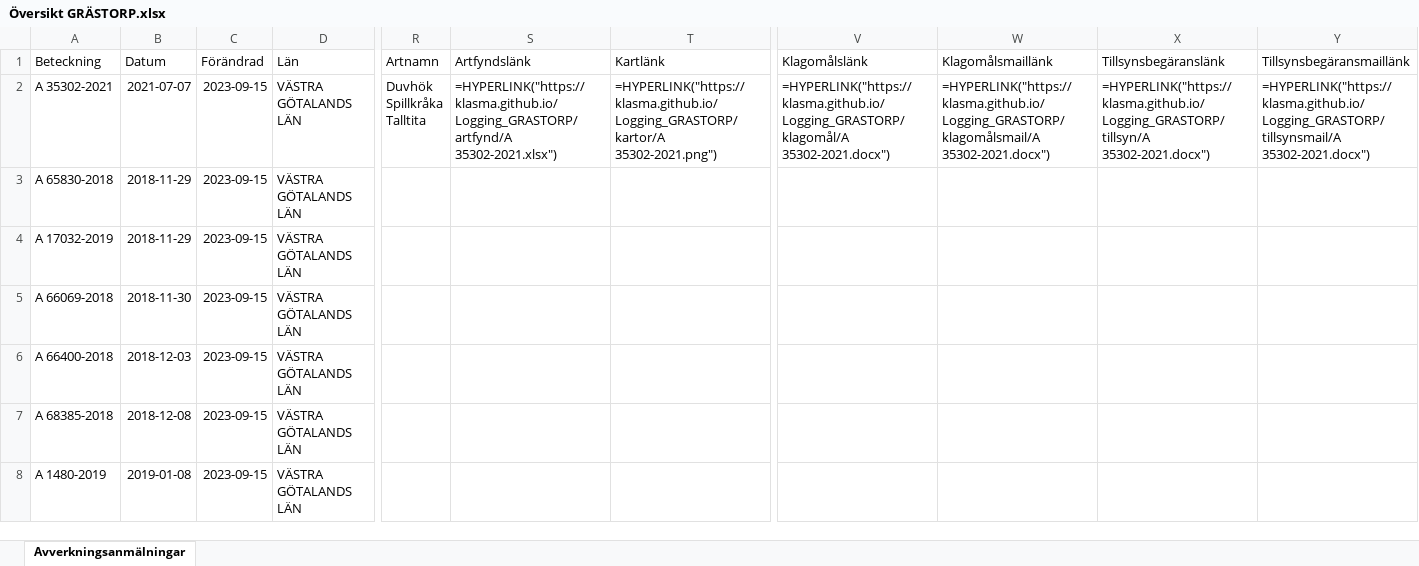
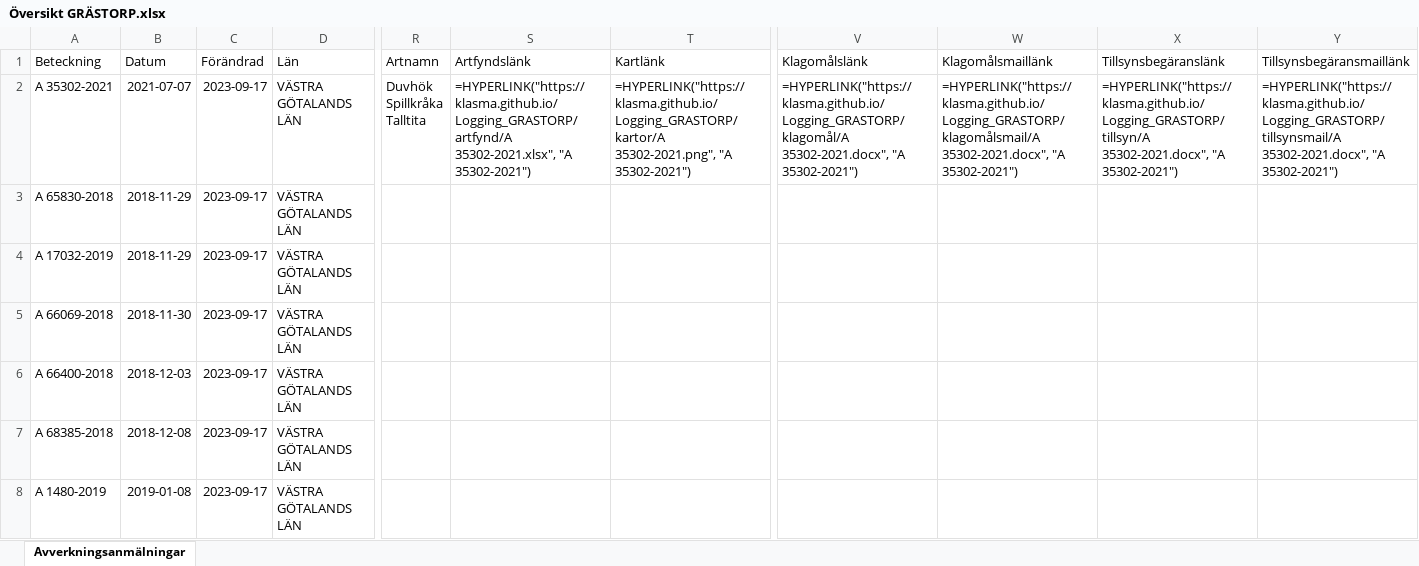
Before and after one commit to klasma/Logging_GRASTORP, an Excel workbook: Översikt GRÄSTORP.xlsx, sheet Avverkningsanmälningar, drawn as a sheet; only a part is shown, gaps mark what is left out; values as stored, in another font and other column widths than the file's, no borders; formulas without a stored value are shown as written; the diff covers the shown part only; the diff names each change by its address in the sheet, - before the commit and + after, or states it on an @@ line.

```diff
--- a/Översikt GRÄSTORP.xlsx (sheet Avverkningsanmälningar)
+++ b/Översikt GRÄSTORP.xlsx (sheet Avverkningsanmälningar)
-C2:C8 (Förändrad): 2023-09-15
+C2:C8 (Förändrad): 2023-09-17
-S2 (Artfyndslänk): =HYPERLINK("https://klasma.github.io/Logging_GRASTORP/artfynd/A 35302-2021.xlsx")
+S2 (Artfyndslänk): =HYPERLINK("https://klasma.github.io/Logging_GRASTORP/artfynd/A 35302-2021.xlsx", "A 35302-2021")
-T2 (Kartlänk): =HYPERLINK("https://klasma.github.io/Logging_GRASTORP/kartor/A 35302-2021.png")
+T2 (Kartlänk): =HYPERLINK("https://klasma.github.io/Logging_GRASTORP/kartor/A 35302-2021.png", "A 35302-2021")
-V2 (Klagomålslänk): =HYPERLINK("https://klasma.github.io/Logging_GRASTORP/klagomål/A 35302-2021.docx")
+V2 (Klagomålslänk): =HYPERLINK("https://klasma.github.io/Logging_GRASTORP/klagomål/A 35302-2021.docx", "A 35302-2021")
-W2 (Klagomålsmaillänk): =HYPERLINK("https://klasma.github.io/Logging_GRASTORP/klagomålsmail/A 35302-2021.docx")
+W2 (Klagomålsmaillänk): =HYPERLINK("https://klasma.github.io/Logging_GRASTORP/klagomålsmail/A 35302-2021.docx", "A 35302-2021")
-X2 (Tillsynsbegäranslänk): =HYPERLINK("https://klasma.github.io/Logging_GRASTORP/tillsyn/A 35302-2021.docx")
+X2 (Tillsynsbegäranslänk): =HYPERLINK("https://klasma.github.io/Logging_GRASTORP/tillsyn/A 35302-2021.docx", "A 35302-2021")
-Y2 (Tillsynsbegäransmaillänk): =HYPERLINK("https://klasma.github.io/Logging_GRASTORP/tillsynsmail/A 35302-2021.docx")
+Y2 (Tillsynsbegäransmaillänk): =HYPERLINK("https://klasma.github.io/Logging_GRASTORP/tillsynsmail/A 35302-2021.docx", "A 35302-2021")
```
Also changed, not shown: 59 edited cells elsewhere in this sheet, artfynd/A 35302-2021.xlsx, 5 other files.
